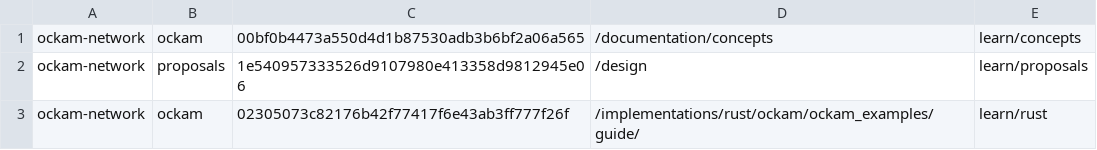
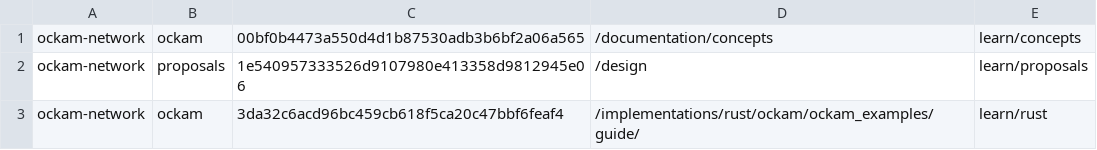
Before and after one commit to lifegoal0905/yam-finance, a CSV file: dependencies_repos.csv, drawn as a sheet.

Commit message:
docs: update example to fix broken link and title for workers

```diff
--- a/dependencies_repos.csv
+++ b/dependencies_repos.csv
@@ -2,2 +2,2 @@ ockam-network;ockam;00bf0b4473a550d4d1b87530adb3b6bf2a06a565;/documentation/conc
 ockam-network;proposals;1e540957333526d9107980e413358d9812945e06;/design;learn/proposals
-ockam-network;ockam;02305073c82176b42f77417f6e43ab3ff777f26f;/implementations/rust/ockam/ockam_examples/guide/;learn/rust
+ockam-network;ockam;3da32c6acd96bc459cb618f5ca20c47bbf6feaf4;/implementations/rust/ockam/ockam_examples/guide/;learn/rust
```
